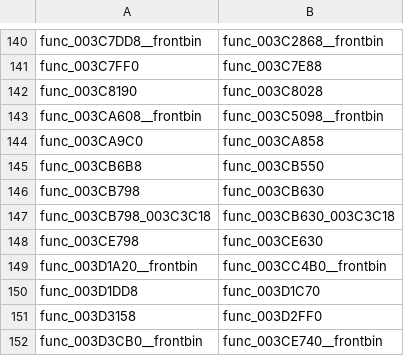
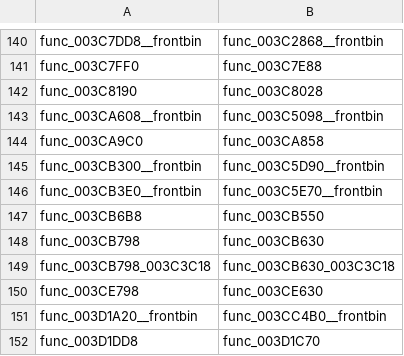
Before and after one commit to OpenRAC/OpenRAC, a TSV file: port/game/rac3-ntsc/host/rac3_names.tsv, drawn as a sheet; only a part is shown, gaps mark what is left out; the shorter side is filled out with more unchanged rows; the diff names each change by its address in the sheet, - before the commit and + after, or states it on an @@ line.

```diff
--- a/port/game/rac3-ntsc/host/rac3_names.tsv
+++ b/port/game/rac3-ntsc/host/rac3_names.tsv
+row 145: func_003CB300__frontbin | func_003C5D90__frontbin
+row 146: func_003CB3E0__frontbin | func_003C5E70__frontbin
```
Also changed, not shown: port/game/rac3-ntsc/libraries.tsv, port/game/rac3-pal/libraries.tsv, 1 other file.
